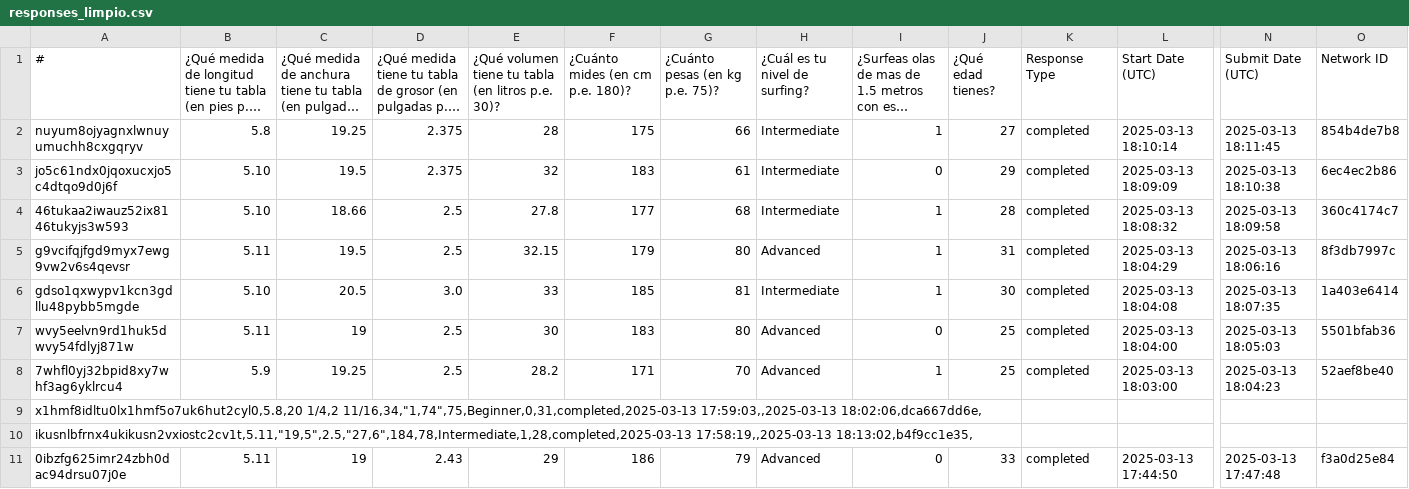
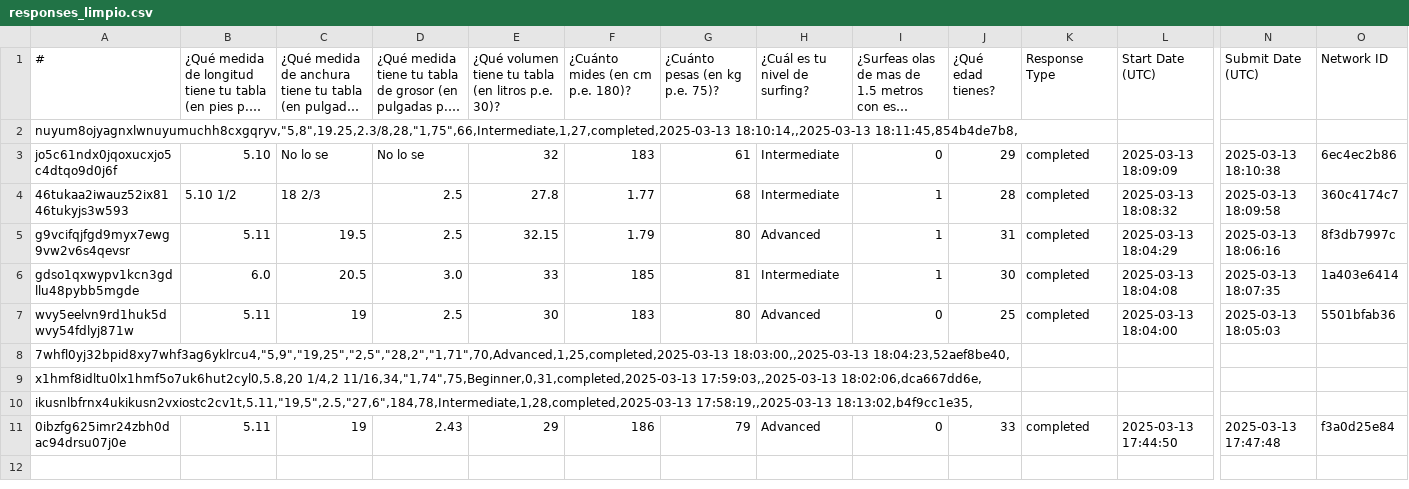
Before and after one commit to gontoracq/surf-recomender, a CSV file: responses_limpio.csv, drawn as a sheet; only a part is shown, gaps mark what is left out; long unchanged cells end in …; removed rows and columns are numbered as before the commit, all else as after; rows hold the shown columns only; the diff names each change by its address in the sheet, - before the commit and + after, or states it on an @@ line.

Commit message:
cambios19

```diff
--- a/responses_limpio.csv
+++ b/responses_limpio.csv
-row 2: nuyum8ojyagnxlwnuyumuchh8cxgqryv | 5.8 | 19.25 | 2.375 | 28 | 175 | 66 | Intermediate | 1 | 27 | completed | 2025-03-13 18:10:14 | 2025-03-13 18:11:45 | 854b4de7b8
+row 2: nuyum8ojyagnxlwnuyumuchh8cxgqryv,"5,8",19.25,2.3/8,28,"1,75",66,Intermediate,1,27,completed,2025-03-13 18:10:14,,2025-03-13 18:11:45,854b4de7b8,
-C3: 19.5
+C3: No lo se
-D3: 2.375
+D3: No lo se
-B4: 5.10
+B4: 5.10 1/2
-C4: 18.66
+C4: 18 2/3
-F4 (¿Cuánto mides (en cm p.e. 180)?): 177
+F4 (¿Cuánto mides (en cm p.e. 180)?): 1.77
-F5 (¿Cuánto mides (en cm p.e. 180)?): 179
+F5 (¿Cuánto mides (en cm p.e. 180)?): 1.79
-B6: 5.10
+B6: 6.0
-row 8: 7whfl0yj32bpid8xy7whf3ag6yklrcu4 | 5.9 | 19.25 | 2.5 | 28.2 | 171 | 70 | Advanced | 1 | 25 | completed | 2025-03-13 18:03:00 | 2025-03-13 18:04:23 | 52aef8be40
+row 8: 7whfl0yj32bpid8xy7whf3ag6yklrcu4,"5,9","19,25","2,5","28,2","1,71",70,Advanced,1,25,completed,2025-03-13 18:03:00,,2025-03-13 18:04:23,52aef8be40,
```
